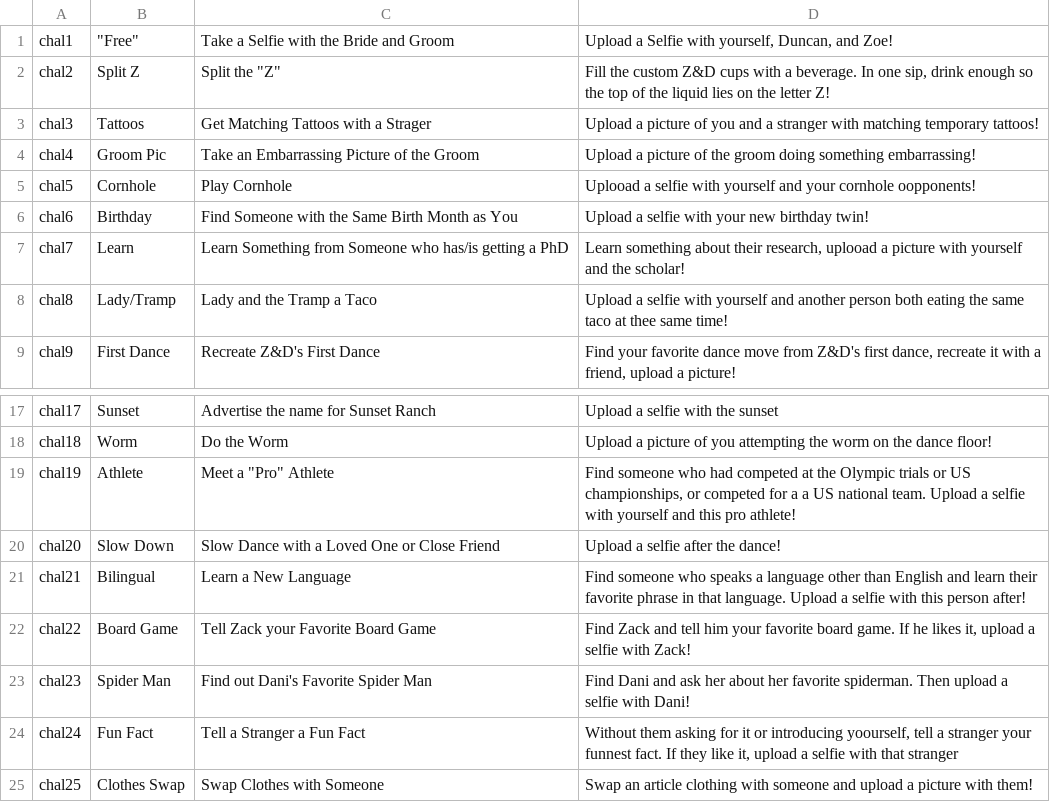
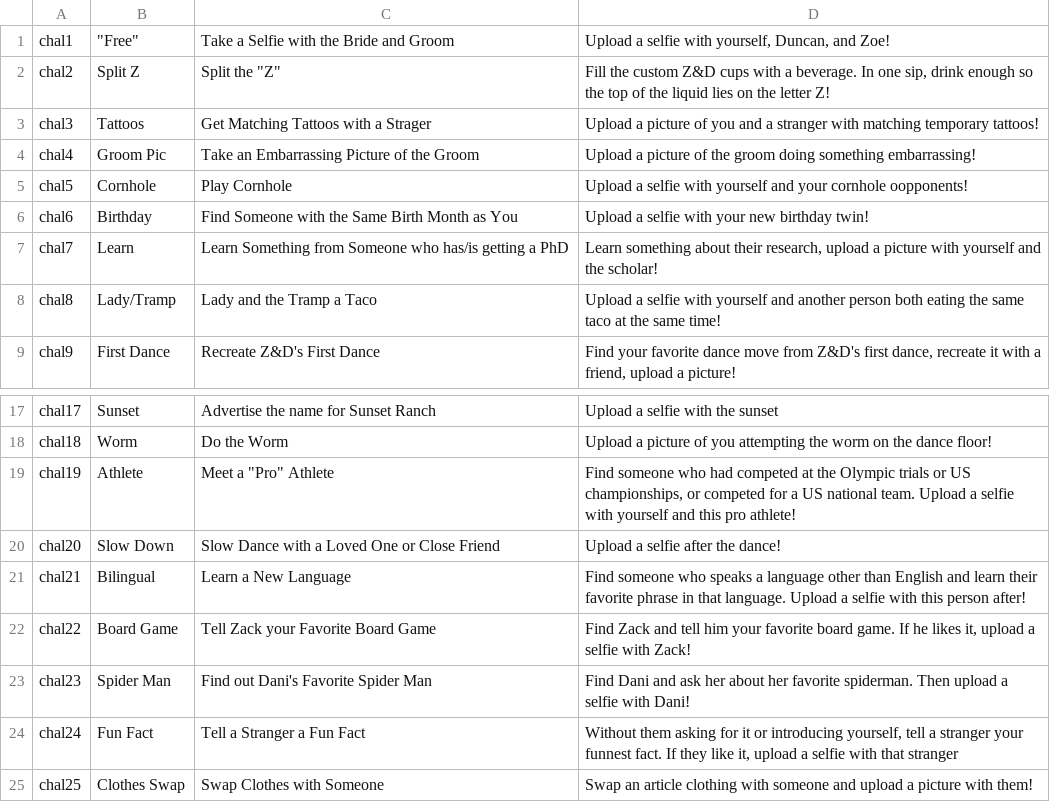
Before and after one commit to dfuehne/wedding, a CSV file: public/bingoChallenges.csv, drawn as a sheet; only a part is shown, gaps mark what is left out.

Commit message:
bingo typos:

```diff
--- a/public/bingoChallenges.csv
+++ b/public/bingoChallenges.csv
@@ -1,2 +1,2 @@
-chal1,"""Free""",Take a Selfie with the Bride and Groom,"Upload a Selfie with yourself, Duncan, and Zoe!"
+chal1,"""Free""",Take a Selfie with the Bride and Groom,"Upload a selfie with yourself, Duncan, and Zoe!"
 chal2,Split Z,"Split the ""Z""","Fill the custom Z&D cups with a beverage. In one sip, drink enough so the top of the liquid lies on the letter Z!"
@@ -4,6 +4,6 @@ chal3,Tattoos,Get Matching Tattoos with a Strager,Upload a picture of you and a
 chal4,Groom Pic,Take an Embarrassing Picture of the Groom,Upload a picture of the groom doing something embarrassing!
-chal5,Cornhole,Play Cornhole,Uplooad a selfie with yourself and your cornhole oopponents!
+chal5,Cornhole,Play Cornhole,Upload a selfie with yourself and your cornhole oopponents!
 chal6,Birthday ,Find Someone with the Same Birth Month as You,Upload a selfie with your new birthday twin!
-chal7,Learn ,Learn Something from Someone who has/is getting a PhD,"Learn something about their research, uplooad a picture with yourself and the scholar!"
-chal8,Lady/Tramp,Lady and the Tramp a Taco,Upload a selfie with yourself and another person both eating the same taco at thee same time!
+chal7,Learn ,Learn Something from Someone who has/is getting a PhD,"Learn something about their research, upload a picture with yourself and the scholar!"
+chal8,Lady/Tramp,Lady and the Tramp a Taco,Upload a selfie with yourself and another person both eating the same taco at the same time!
 chal9,First Dance,Recreate Z&D's First Dance,"Find your favorite dance move from Z&D's first dance, recreate it with a friend, upload a picture!"
@@ -18,3 +18,3 @@ chal17,Sunset,Advertise the name for Sunset Ranch,Upload a selfie with the sunse
 chal18,Worm,Do the Worm,Upload a picture of you attempting the worm on the dance floor!
-chal19,Athlete,"Meet a ""Pro"" Athlete","Find someone who had competed at the Olympic trials or US championships, or competed for a a US national team. Upload a selfie with yourself and this pro athlete!"
+chal19,Athlete,"Meet a ""Pro"" Athlete","Find someone who had competed at the Olympic trials or US championships, or competed for a US national team. Upload a selfie with yourself and this pro athlete!"
 chal20,Slow Down,Slow Dance with a Loved One or Close Friend,Upload a selfie after the dance!
@@ -23,3 +23,3 @@ chal22,Board Game,Tell Zack your Favorite Board Game,"Find Zack and tell him you
 chal23,Spider Man,Find out Dani's Favorite Spider Man,Find Dani and ask her about her favorite spiderman. Then upload a selfie with Dani!
-chal24,Fun Fact,Tell a Stranger a Fun Fact,"Without them asking for it or introducing yoourself, tell a stranger your funnest fact. If they like it, upload a selfie with that stranger"
+chal24,Fun Fact,Tell a Stranger a Fun Fact,"Without them asking for it or introducing yourself, tell a stranger your funnest fact. If they like it, upload a selfie with that stranger"
 chal25,Clothes Swap,Swap Clothes with Someone,Swap an article clothing with someone and upload a picture with them!
```
